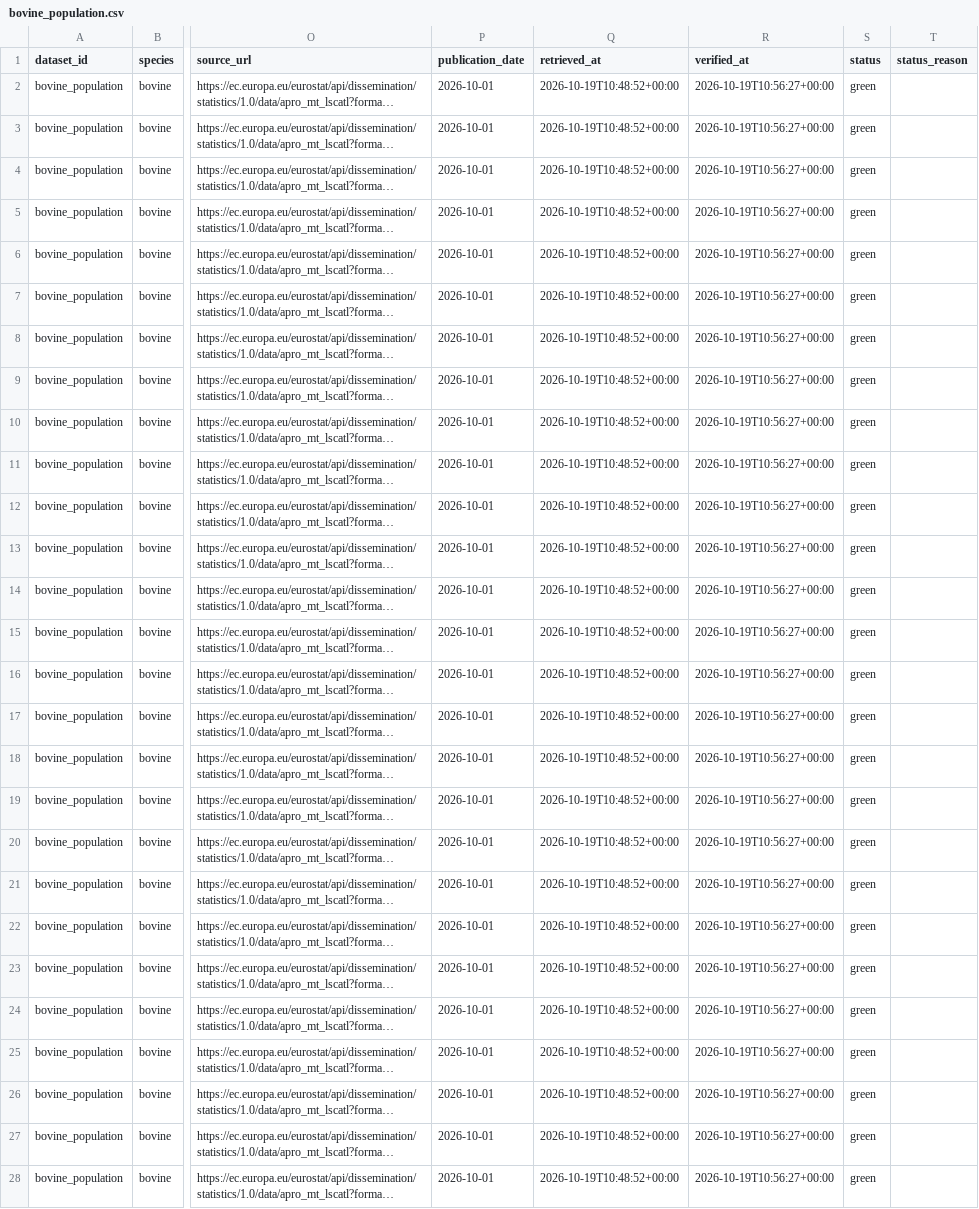
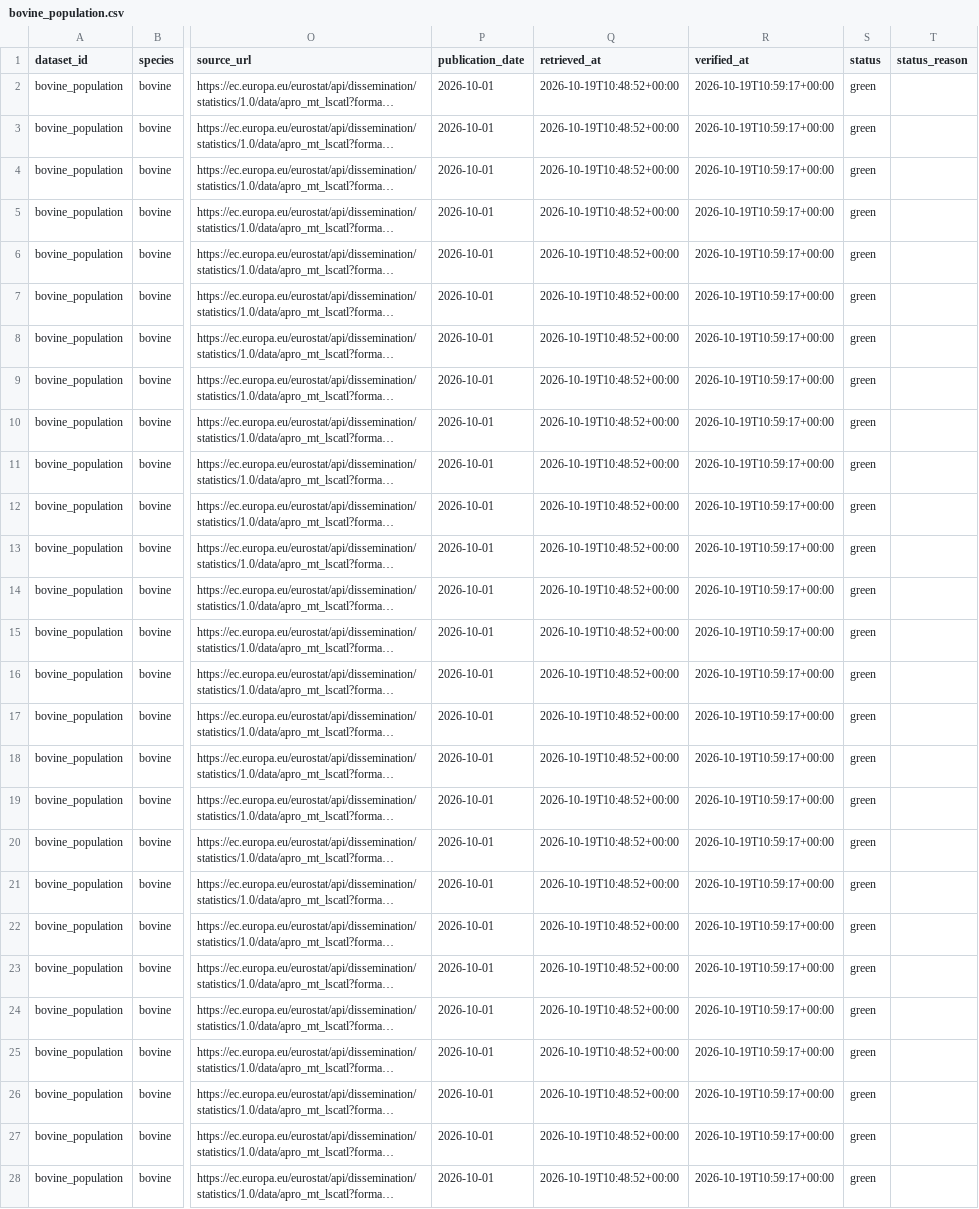
Before and after one commit to Ruirodsantos/bovino-pt, a CSV file: data/validated/bovine_population.csv, drawn as a sheet; only a part is shown, gaps mark what is left out; long unchanged cells end in …; the diff covers the shown part only; the diff names each change by its address in the sheet, - before the commit and + after, or states it on an @@ line.

```diff
--- a/data/validated/bovine_population.csv
+++ b/data/validated/bovine_population.csv
-R2:R28 (verified_at): 2026-10-19T10:56:27+00:00
+R2:R28 (verified_at): 2026-10-19T10:59:17+00:00
```
Also changed, not shown: 15 edited cells elsewhere in this file, data/validated/bovine_population_regions.csv, data/validated/bovine_slaughter_heads_monthly.csv, 7 other files.
